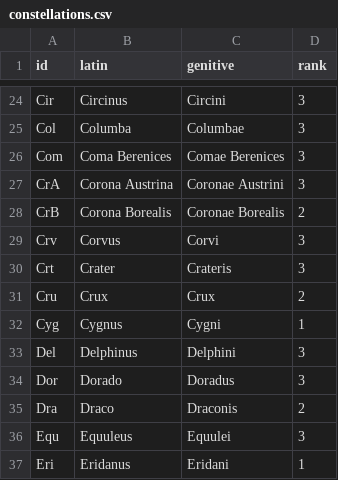
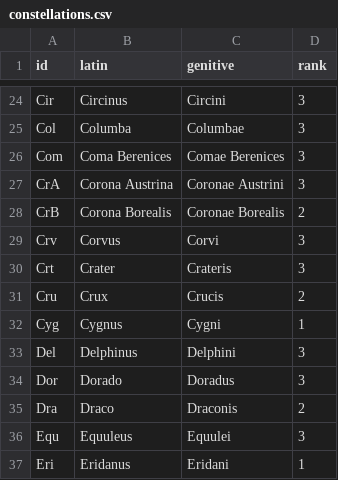
Before and after one commit to Aha43/JUranometria, a CSV file: src/resources/geo/constellations/constellations.csv, drawn as a sheet; only a part is shown, gaps mark what is left out.

```diff
--- a/src/resources/geo/constellations/constellations.csv
+++ b/src/resources/geo/constellations/constellations.csv
@@ -30,3 +30,3 @@ Crv,Corvus,Corvi,3
 Crt,Crater,Crateris,3
-Cru,Crux,Crux,2
+Cru,Crux,Crucis,2
 Cyg,Cygnus,Cygni,1
```
Also changed, not shown: 7 other files.
